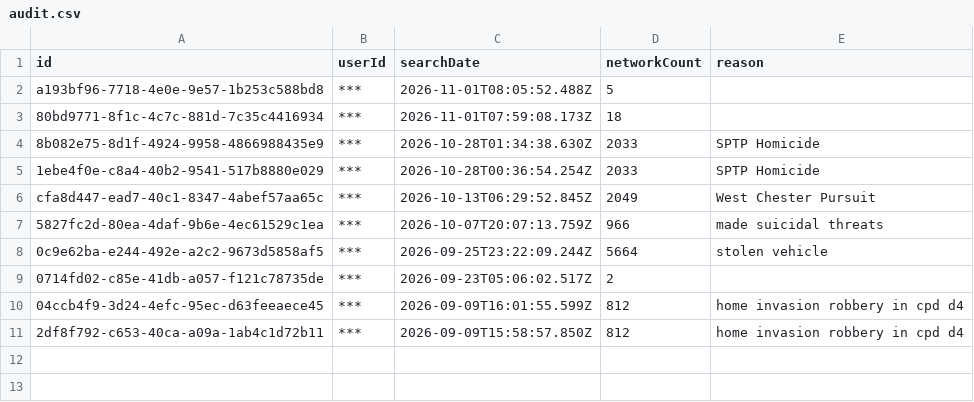
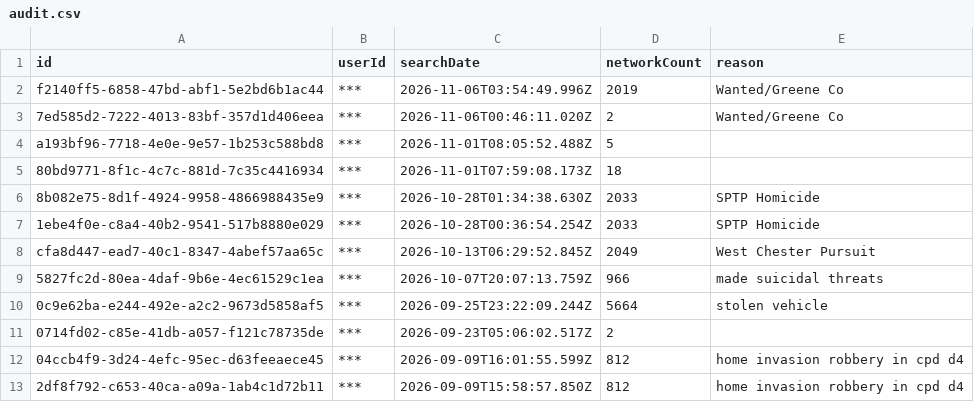
Before and after one commit to pmocek/scrape-flock-safety-subscriber-portals, a CSV file: data/golf-manor-oh-pd/audit.csv, drawn as a sheet.

```diff
--- a/data/golf-manor-oh-pd/audit.csv
+++ b/data/golf-manor-oh-pd/audit.csv
@@ -1,2 +1,4 @@
 id,userId,searchDate,networkCount,reason
+f2140ff5-6858-47bd-abf1-5e2bd6b1ac44,***,2026-11-06T03:54:49.996Z,2019,Wanted/Greene Co
+7ed585d2-7222-4013-83bf-357d1d406eea,***,2026-11-06T00:46:11.020Z,2,Wanted/Greene Co
 a193bf96-7718-4e0e-9e57-1b253c588bd8,***,2026-11-01T08:05:52.488Z,5,
```
Also changed, not shown: data/golden-co-pd/audit.csv, 20 other files.
